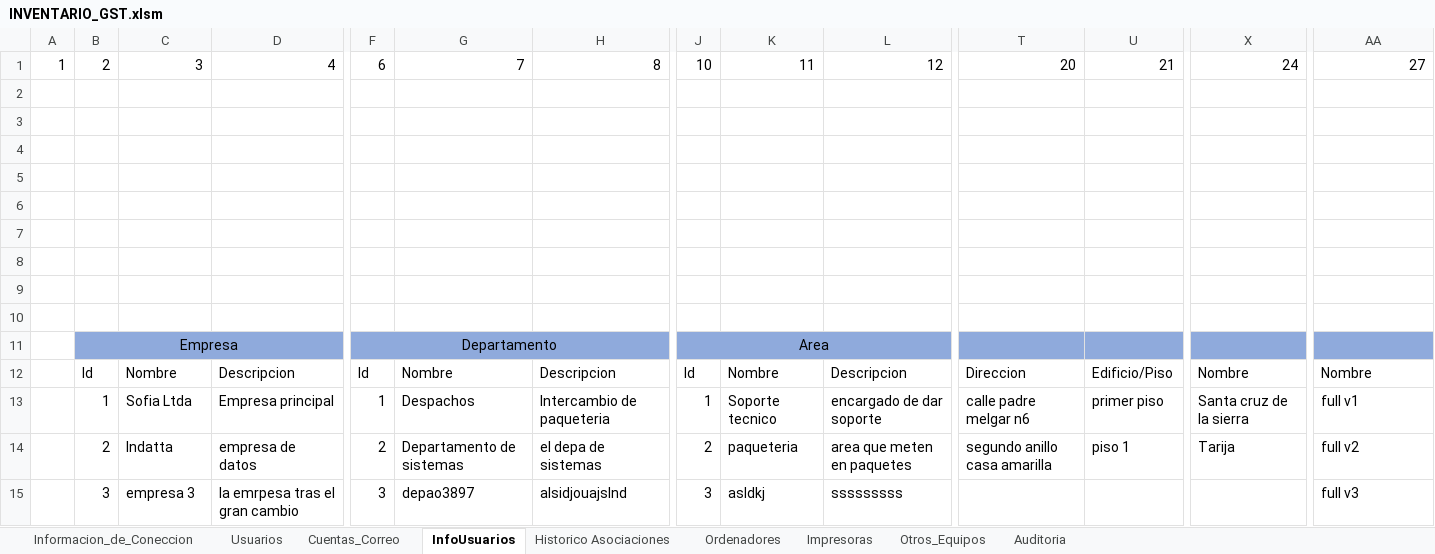
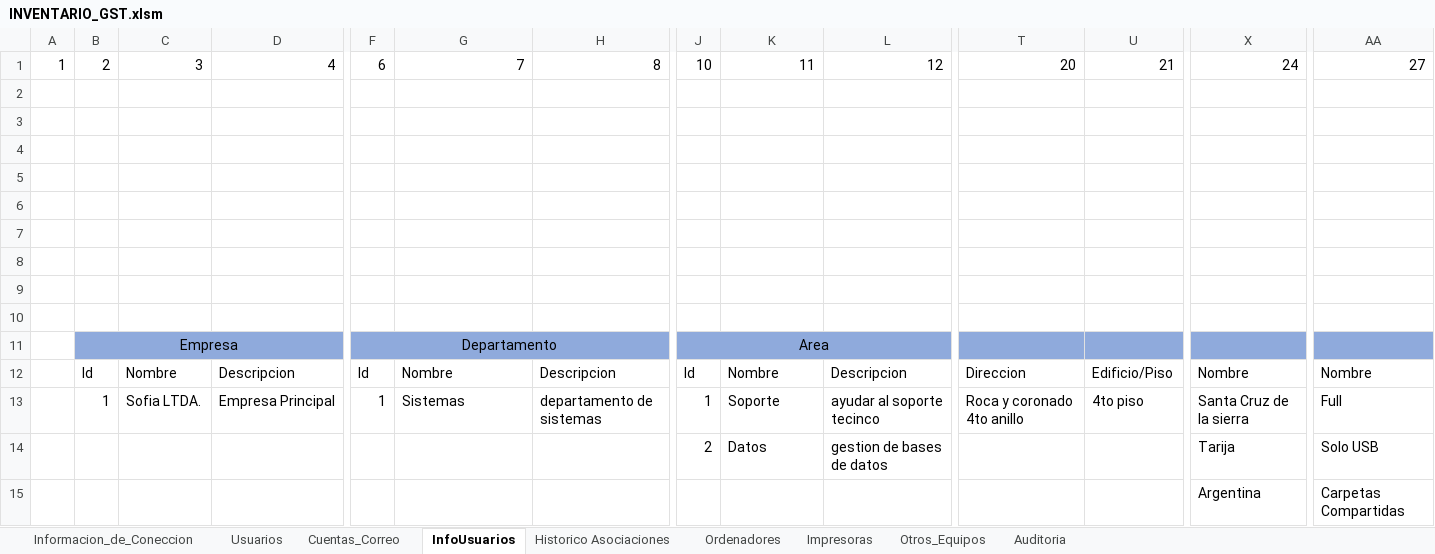
Before and after one commit to llanos1205/Sofia_Inv, an Excel workbook: INVENTARIO_GST.xlsm, sheet InfoUsuarios, drawn as a sheet; only a part is shown, gaps mark what is left out; values as stored, in another font and other column widths than the file's, no borders; charts and pictures and table styles not drawn; removed rows and columns are numbered as before the commit, all else as after; rows hold the shown columns only; the diff names each change by its address in the sheet, - before the commit and + after, or states it on an @@ line.

```diff
--- a/INVENTARIO_GST.xlsm (sheet InfoUsuarios)
+++ b/INVENTARIO_GST.xlsm (sheet InfoUsuarios)
-C13: Sofia Ltda
+C13: Sofia LTDA.
-D13: Empresa principal
+D13: Empresa Principal
-G13: Despachos
+G13: Sistemas
-H13: Intercambio de paqueteria
+H13: departamento de sistemas
-K13: Soporte tecnico
+K13: Soporte
-L13: encargado de dar soporte
+L13: ayudar al soporte tecinco
-T13: calle padre melgar n6
+T13: Roca y coronado 4to anillo
-U13: primer piso
+U13: 4to piso
-X13: Santa cruz de la sierra
+X13: Santa Cruz de la sierra
-AA13: full v1
+AA13: Full
-row 14:  | 2 | Indatta | empresa de datos | 2 | Departamento de sistemas | el depa de sistemas | 2 | paqueteria | area que meten en paquetes | segundo anillo casa amarilla | piso 1 | Tarija | full v2
-row 15:  | 3 | empresa 3 | la emrpesa tras el gran cambio | 3 | depao3897 | alsidjouajslnd | 3 | asldkj | sssssssss |  |  |  | full v3
+row 14:  |  |  |  |  |  |  | 2 | Datos | gestion de bases de datos |  |  | Tarija | Solo USB
+row 15:  |  |  |  |  |  |  |  |  |  |  |  | Argentina | Carpetas Compartidas
```
Also changed, not shown: sheet Usuarios, charts or pictures, 5 other files.
